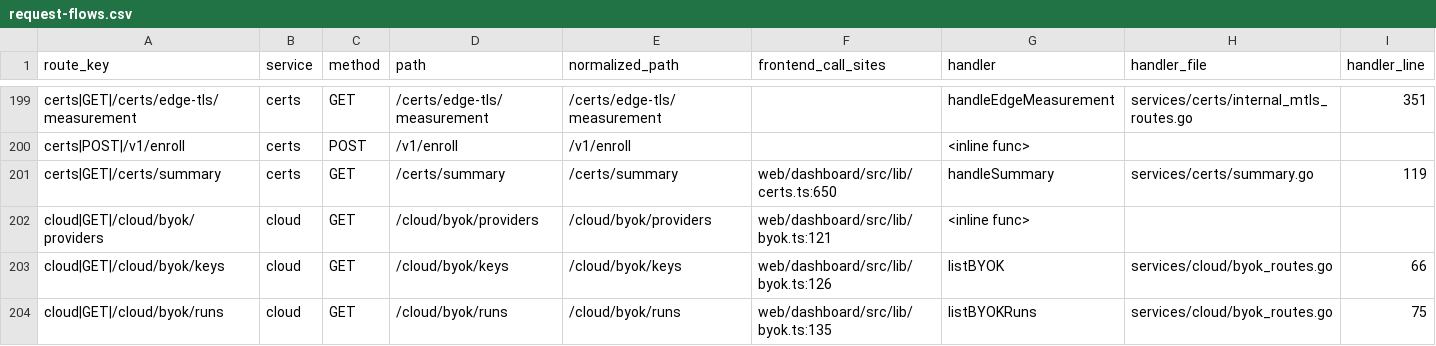
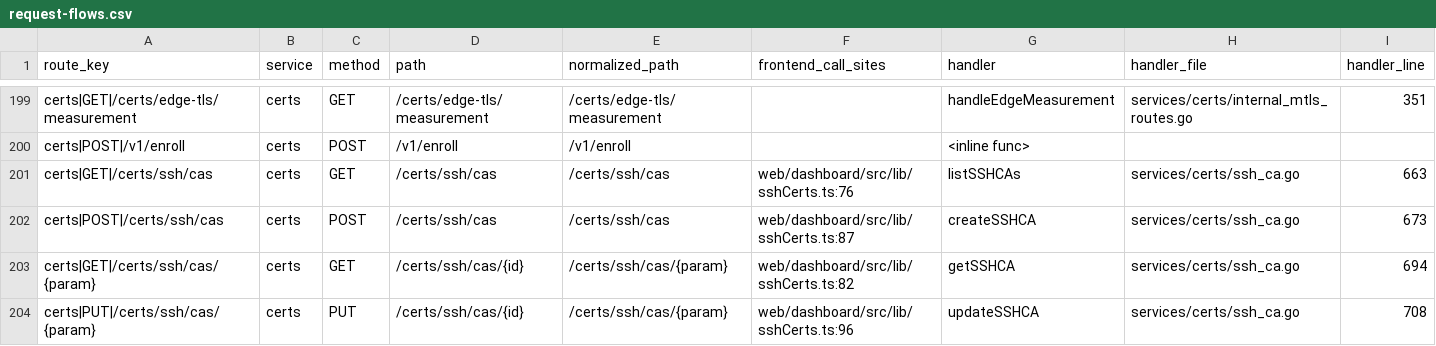
Before and after one commit to nishanttrana/KMSBeta, a CSV file: docs/generated/request-flows.csv, drawn as a sheet; only a part is shown, gaps mark what is left out; the shorter side is filled out with more unchanged rows; rows hold the shown columns only; the diff covers the shown part only; the diff names each change by its address in the sheet, - before the commit and + after, or states it on an @@ line.

```diff
--- a/docs/generated/request-flows.csv
+++ b/docs/generated/request-flows.csv
+row 201: certs|GET|/certs/ssh/cas | certs | GET | /certs/ssh/cas | /certs/ssh/cas | web/dashboard/src/lib/sshCerts.ts:76 | listSSHCAs | services/certs/ssh_ca.go | 663
+row 202: certs|POST|/certs/ssh/cas | certs | POST | /certs/ssh/cas | /certs/ssh/cas | web/dashboard/src/lib/sshCerts.ts:87 | createSSHCA | services/certs/ssh_ca.go | 673
+row 203: certs|GET|/certs/ssh/cas/{param} | certs | GET | /certs/ssh/cas/{id} | /certs/ssh/cas/{param} | web/dashboard/src/lib/sshCerts.ts:82 | getSSHCA | services/certs/ssh_ca.go | 694
+row 204: certs|PUT|/certs/ssh/cas/{param} | certs | PUT | /certs/ssh/cas/{id} | /certs/ssh/cas/{param} | web/dashboard/src/lib/sshCerts.ts:96 | updateSSHCA | services/certs/ssh_ca.go | 708
```
Also changed, not shown: 4 added rows and 2 edited cells elsewhere in this file, docs/generated/backend-routes.csv, docs/generated/frontend-calls.csv, 32 other files.
